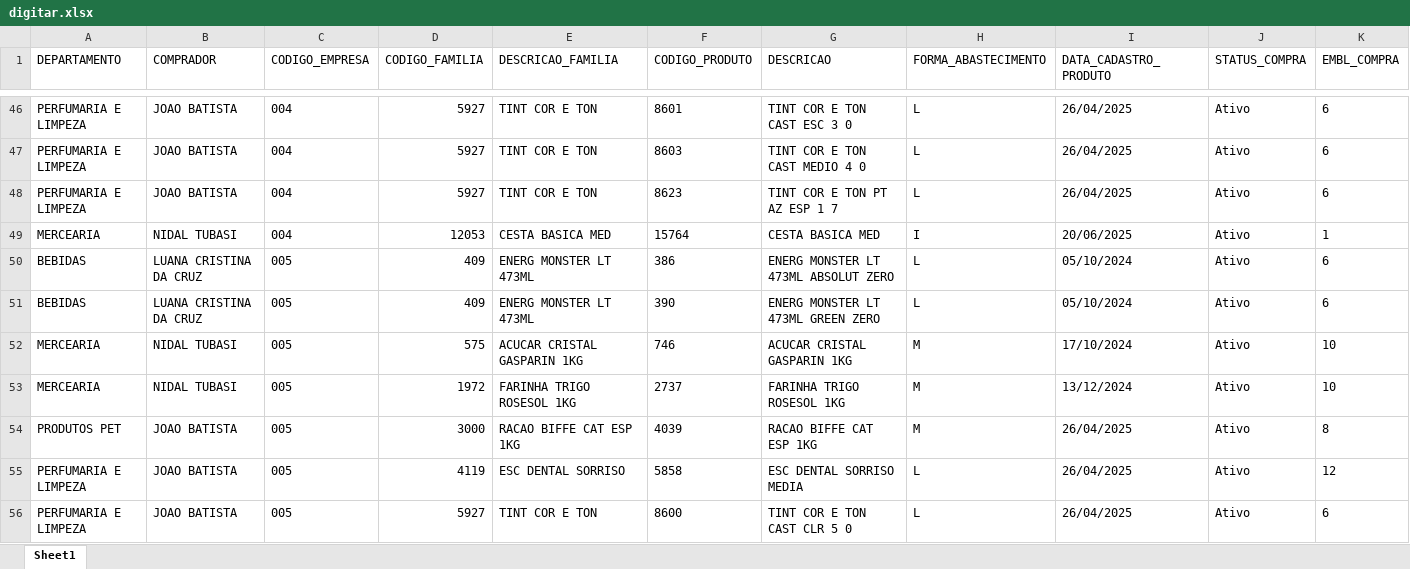
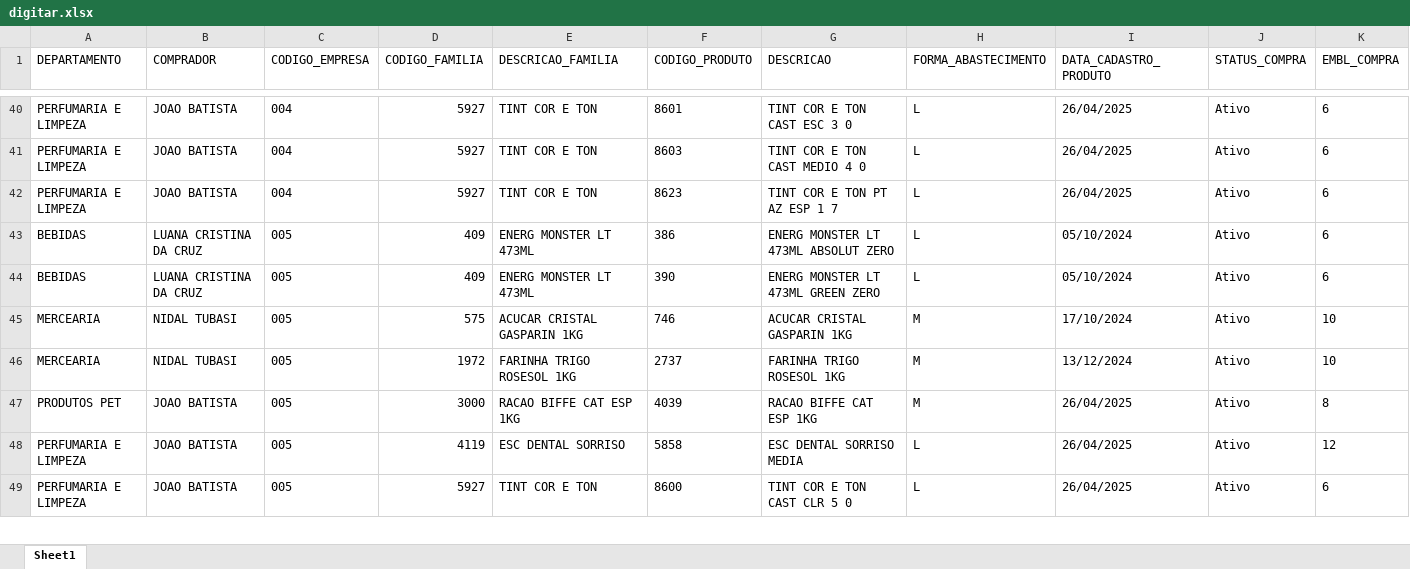
Before and after one commit to sgrimush-ops/Equipes_Agentes, an Excel workbook: Aplicativos/GAM/bd_saida/digitar.xlsx, sheet Sheet1, drawn as a sheet; only a part is shown, gaps mark what is left out; values as stored, in another font and other column widths than the file's, no borders; rows hold the shown columns only; the diff covers the shown part only; the diff names each change by its address in the sheet, - before the commit and + after, or states it on an @@ line.

```diff
--- a/Aplicativos/GAM/bd_saida/digitar.xlsx (sheet Sheet1)
+++ b/Aplicativos/GAM/bd_saida/digitar.xlsx (sheet Sheet1)
-row 49: MERCEARIA | NIDAL TUBASI | 004 | 12053 | CESTA BASICA MED | 15764 | CESTA BASICA MED | I | 20/06/2025 | Ativo | 1
```
Also changed, not shown: 16 removed rows elsewhere in this sheet, 2 other files.
